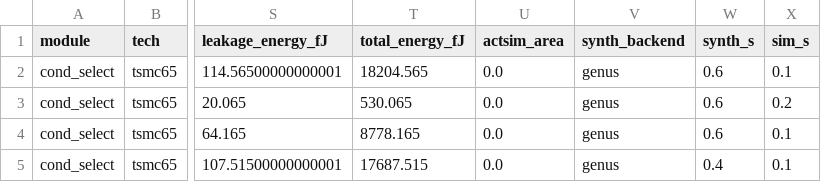
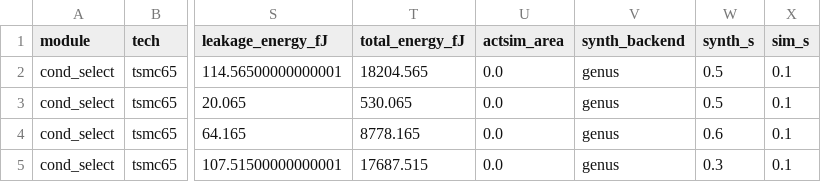
Before and after one commit to mattiav90/Async_Tech_Sweep, a CSV file: sim/csv/cond_select.csv, drawn as a sheet; only a part is shown, gaps mark what is left out; the diff names each change by its address in the sheet, - before the commit and + after, or states it on an @@ line.

```diff
--- a/sim/csv/cond_select.csv
+++ b/sim/csv/cond_select.csv
-W2:W3 (synth_s): 0.6
+W2:W3 (synth_s): 0.5
-X3 (sim_s): 0.2
+X3 (sim_s): 0.1
-W5 (synth_s): 0.4
+W5 (synth_s): 0.3
```
Also changed, not shown: sim/csv/adder.csv, sim/csv/copy.csv, 14 other files.
